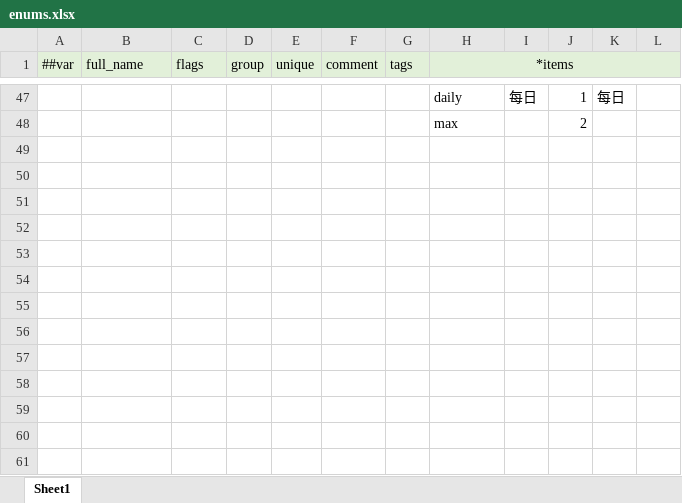
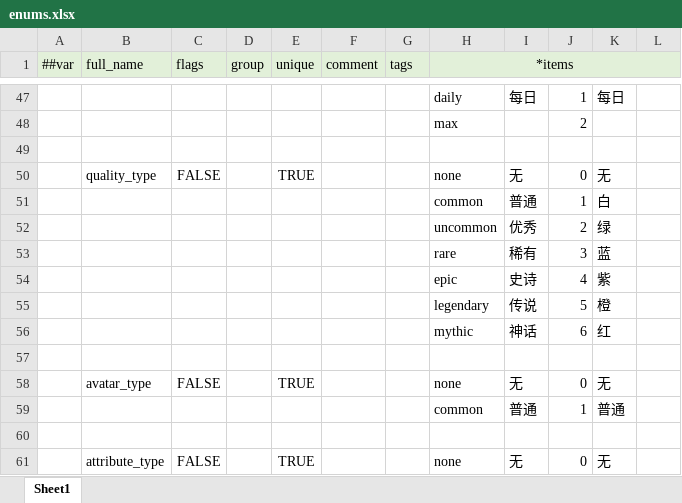
Before and after one commit to WuyangPeng/celeritas, an Excel workbook: data/config/luban/config/enums.xlsx, sheet Sheet1, drawn as a sheet; only a part is shown, gaps mark what is left out; values as stored, in another font and other column widths than the file's, no borders; the diff names each change by its address in the sheet, - before the commit and + after, or states it on an @@ line.

```diff
--- a/data/config/luban/config/enums.xlsx (sheet Sheet1)
+++ b/data/config/luban/config/enums.xlsx (sheet Sheet1)
+row 49: (empty)
+row 50:  | quality_type | FALSE |  | TRUE |  |  | none | 无 | 0 | 无
+row 51:  |  |  |  |  |  |  | common | 普通 | 1 | 白
+row 52:  |  |  |  |  |  |  | uncommon | 优秀 | 2 | 绿
+row 53:  |  |  |  |  |  |  | rare | 稀有 | 3 | 蓝
+row 54:  |  |  |  |  |  |  | epic | 史诗 | 4 | 紫
+row 55:  |  |  |  |  |  |  | legendary | 传说 | 5 | 橙
+row 56:  |  |  |  |  |  |  | mythic | 神话 | 6 | 红
+row 57: (empty)
+row 58:  | avatar_type | FALSE |  | TRUE |  |  | none | 无 | 0 | 无
+row 59:  |  |  |  |  |  |  | common | 普通 | 1 | 普通
+row 60: (empty)
+row 61:  | attribute_type | FALSE |  | TRUE |  |  | none | 无 | 0 | 无
```
Also changed, not shown: data/config/luban/config/beans.xlsx, data/config/luban/config/general/item.xlsx, 6 other files.
